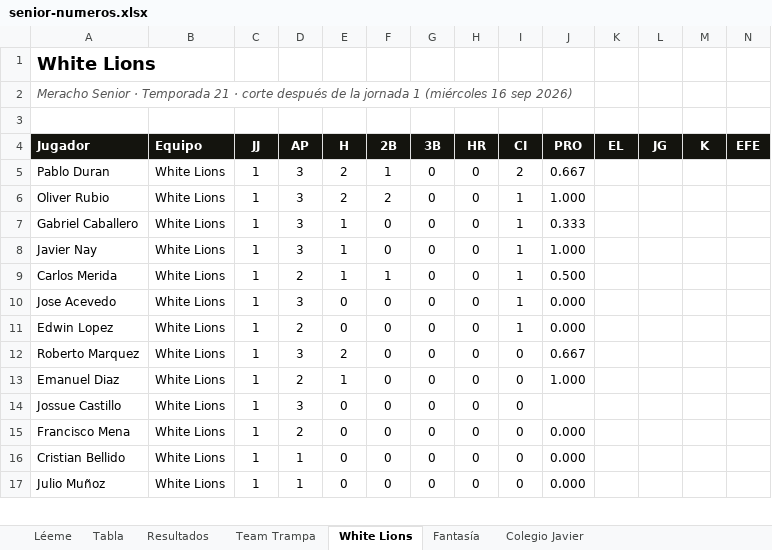
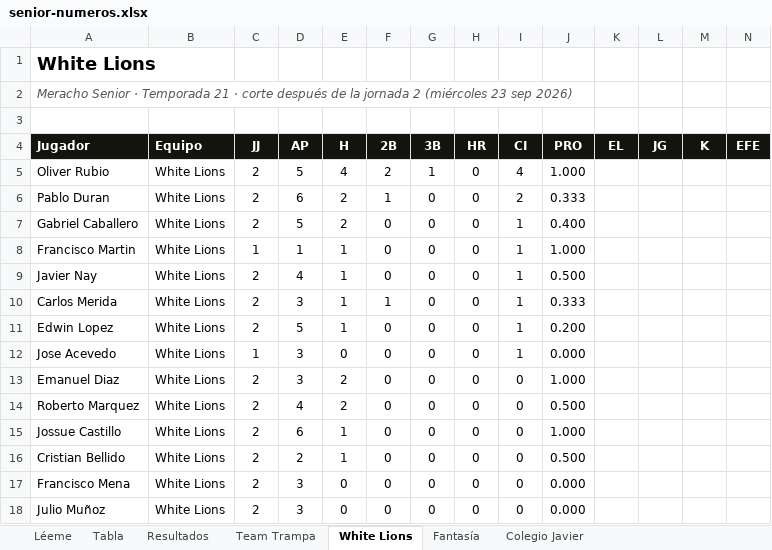
Before and after one commit to lamellaleague/lamellaleague.github.io, an Excel workbook: senior-numeros.xlsx, sheet White Lions, drawn as a sheet; only a part is shown; values as stored, in another font and other column widths than the file's, no borders; removed rows and columns are numbered as before the commit, all else as after; the diff covers the shown part only; the diff names each change by its address in the sheet, - before the commit and + after, or states it on an @@ line.

Commit message:
Meracho Senior: resultados, tabla y lideres tras la jornada 2 (23 sep)

```diff
--- a/senior-numeros.xlsx (sheet White Lions)
+++ b/senior-numeros.xlsx (sheet White Lions)
-A2 (Jugador): …la jornada 1 (miércoles 16 sep 2026)
+A2 (Jugador): …la jornada 2 (miércoles 23 sep 2026)
+row 5: Oliver Rubio | White Lions | 2 | 5 | 4 | 2 | 1 | 0 | 4 | 1.000
-C6 (JJ): 1
+C6 (JJ): 2
-D6 (AP): 3
+D6 (AP): 6
-J6 (PRO): 0.667
+J6 (PRO): 0.333
-row 6: Oliver Rubio | White Lions | 1 | 3 | 2 | 2 | 0 | 0 | 1 | 1.000
-C7 (JJ): 1
+C7 (JJ): 2
-D7 (AP): 3
+D7 (AP): 5
-E7 (H): 1
+E7 (H): 2
-J7 (PRO): 0.333
+J7 (PRO): 0.400
+row 8: Francisco Martin | White Lions | 1 | 1 | 1 | 0 | 0 | 0 | 1 | 1.000
-C9:C10 (JJ): 1
+C9:C10 (JJ): 2
-D9 (AP): 3
+D9 (AP): 4
-J9 (PRO): 1.000
+J9 (PRO): 0.500
-D10 (AP): 2
+D10 (AP): 3
-J10 (PRO): 0.500
+J10 (PRO): 0.333
+row 11: Edwin Lopez | White Lions | 2 | 5 | 1 | 0 | 0 | 0 | 1 | 0.200
-row 11: Edwin Lopez | White Lions | 1 | 2 | 0 | 0 | 0 | 0 | 1 | 0.000
-row 12: Roberto Marquez | White Lions | 1 | 3 | 2 | 0 | 0 | 0 | 0 | 0.667
-C13 (JJ): 1
+C13 (JJ): 2
-D13 (AP): 2
+D13 (AP): 3
-E13 (H): 1
+E13 (H): 2
+row 14: Roberto Marquez | White Lions | 2 | 4 | 2 | 0 | 0 | 0 | 0 | 0.500
-C15 (JJ): 1
+C15 (JJ): 2
-D15 (AP): 3
+D15 (AP): 6
-E15 (H): 0
+E15 (H): 1
-J15 (PRO): (empty)
+J15 (PRO): 1.000
+row 16: Cristian Bellido | White Lions | 2 | 2 | 1 | 0 | 0 | 0 | 0 | 0.500
-C17 (JJ): 1
+C17 (JJ): 2
-D17 (AP): 2
+D17 (AP): 3
-row 16: Cristian Bellido | White Lions | 1 | 1 | 0 | 0 | 0 | 0 | 0 | 0.000
-C18 (JJ): 1
+C18 (JJ): 2
-D18 (AP): 1
+D18 (AP): 3
```
Also changed, not shown: 2 added rows and 14 edited cells elsewhere in this sheet, sheet Colegio Javier, sheet Fantasía, sheet Team Trampa, sheet Resultados, sheet Tabla, sheet Léeme, 1 other file.
